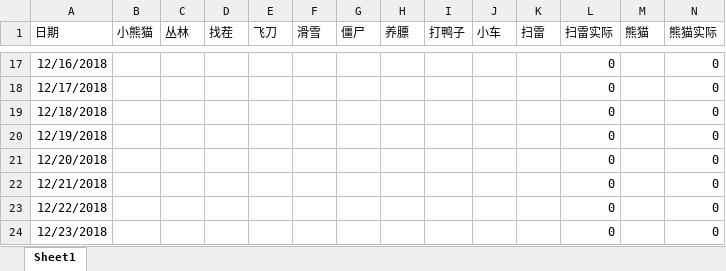
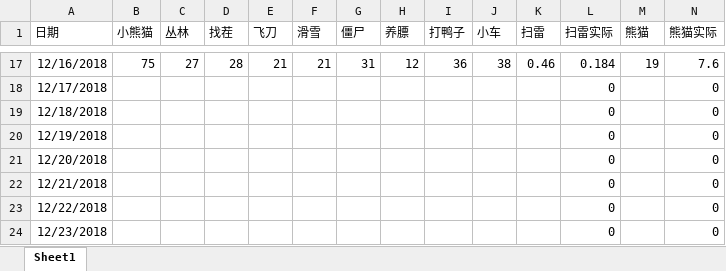
Before and after one commit to hotzwd/LayaWorkspace, an Excel workbook: 小游戏文档/12月小游戏收入.xlsx, sheet Sheet1, drawn as a sheet; only a part is shown, gaps mark what is left out; values as stored, in another font and other column widths than the file's, no borders; charts and pictures not drawn; the diff covers the shown part only; the diff names each change by its address in the sheet, - before the commit and + after, or states it on an @@ line.

```diff
--- a/小游戏文档/12月小游戏收入.xlsx (sheet Sheet1)
+++ b/小游戏文档/12月小游戏收入.xlsx (sheet Sheet1)
-B17 (小熊猫): (empty)
+B17 (小熊猫): 75
-C17 (丛林): (empty)
+C17 (丛林): 27
-D17 (找茬): (empty)
+D17 (找茬): 28
-E17 (飞刀): (empty)
+E17 (飞刀): 21
-F17 (滑雪): (empty)
+F17 (滑雪): 21
-G17 (僵尸): (empty)
+G17 (僵尸): 31
-H17 (养膘): (empty)
+H17 (养膘): 12
-I17 (打鸭子): (empty)
+I17 (打鸭子): 36
-J17 (小车): (empty)
+J17 (小车): 38
-K17 (扫雷): (empty)
+K17 (扫雷): 0.46
-L17 (扫雷实际): 0
+L17 (扫雷实际): 0.184
-M17 (熊猫): (empty)
+M17 (熊猫): 19
-N17 (熊猫实际): 0
+N17 (熊猫实际): 7.6
```
Also changed, not shown: 2 added rows, 2 removed rows and 35 edited cells elsewhere in this sheet, formulas that keep their value, charts or pictures.
